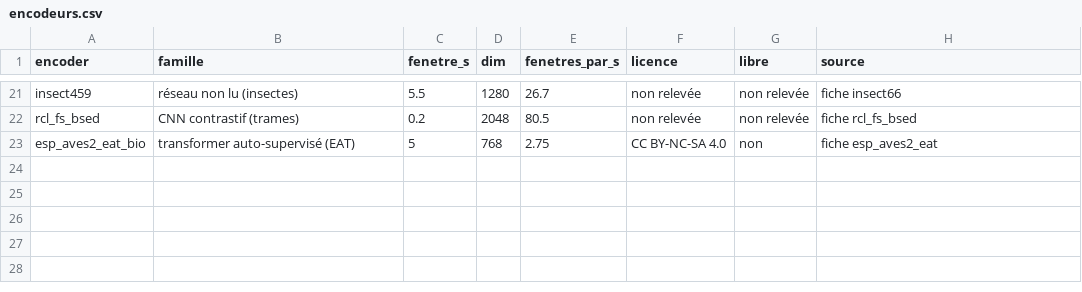
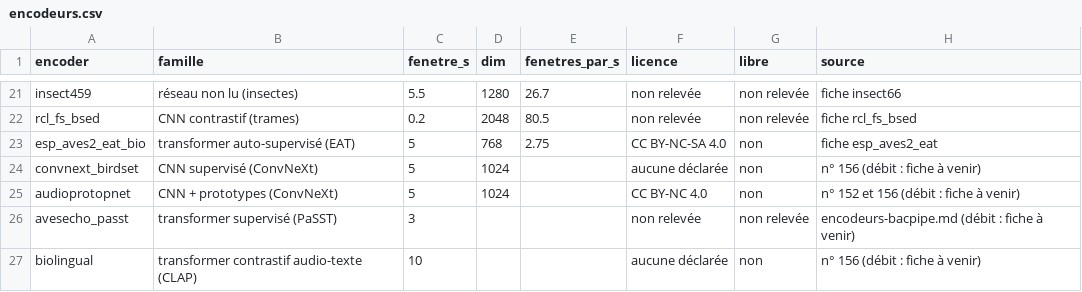
Before and after one commit to Rumble-Paw-Patrol/Grenouille, a CSV file: documentation/benchmarks/2026-09-30_anuraset_encodeurs/donnees/encodeurs.csv, drawn as a sheet; only a part is shown, gaps mark what is left out.

```diff
--- a/documentation/benchmarks/2026-09-30_anuraset_encodeurs/donnees/encodeurs.csv
+++ b/documentation/benchmarks/2026-09-30_anuraset_encodeurs/donnees/encodeurs.csv
@@ -23 +23,5 @@ rcl_fs_bsed,CNN contrastif (trames),0.2,2048,80.5,non relevée,non relevée,fich
 esp_aves2_eat_bio,transformer auto-supervisé (EAT),5,768,2.75,CC BY-NC-SA 4.0,non,fiche esp_aves2_eat
+convnext_birdset,CNN supervisé (ConvNeXt),5,1024,,aucune déclarée,non,n° 156 (débit : fiche à venir)
+audioprotopnet,CNN + prototypes (ConvNeXt),5,1024,,CC BY-NC 4.0,non,n° 152 et 156 (débit : fiche à venir)
+avesecho_passt,transformer supervisé (PaSST),3,,,non relevée,non relevée,encodeurs-bacpipe.md (débit : fiche à venir)
+biolingual,transformer contrastif audio-texte (CLAP),10,,,aucune déclarée,non,n° 156 (débit : fiche à venir)
```
Also changed, not shown: 6 other files.
